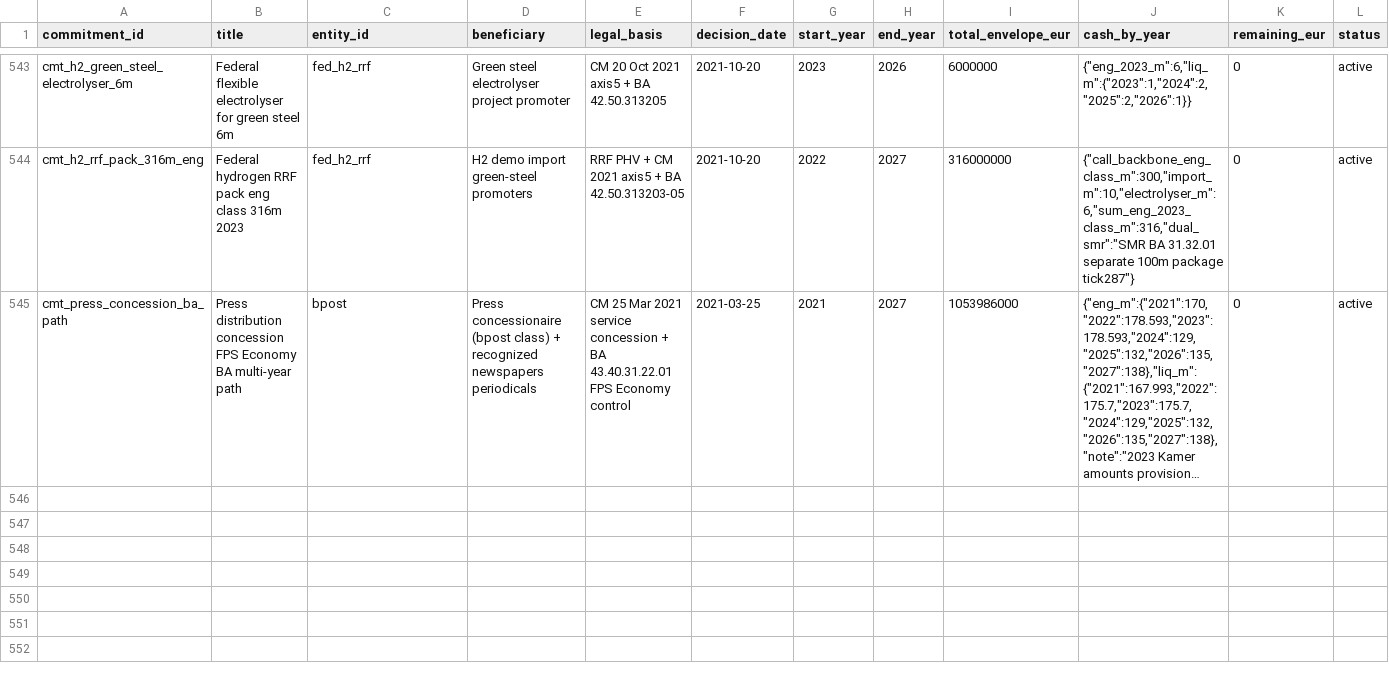
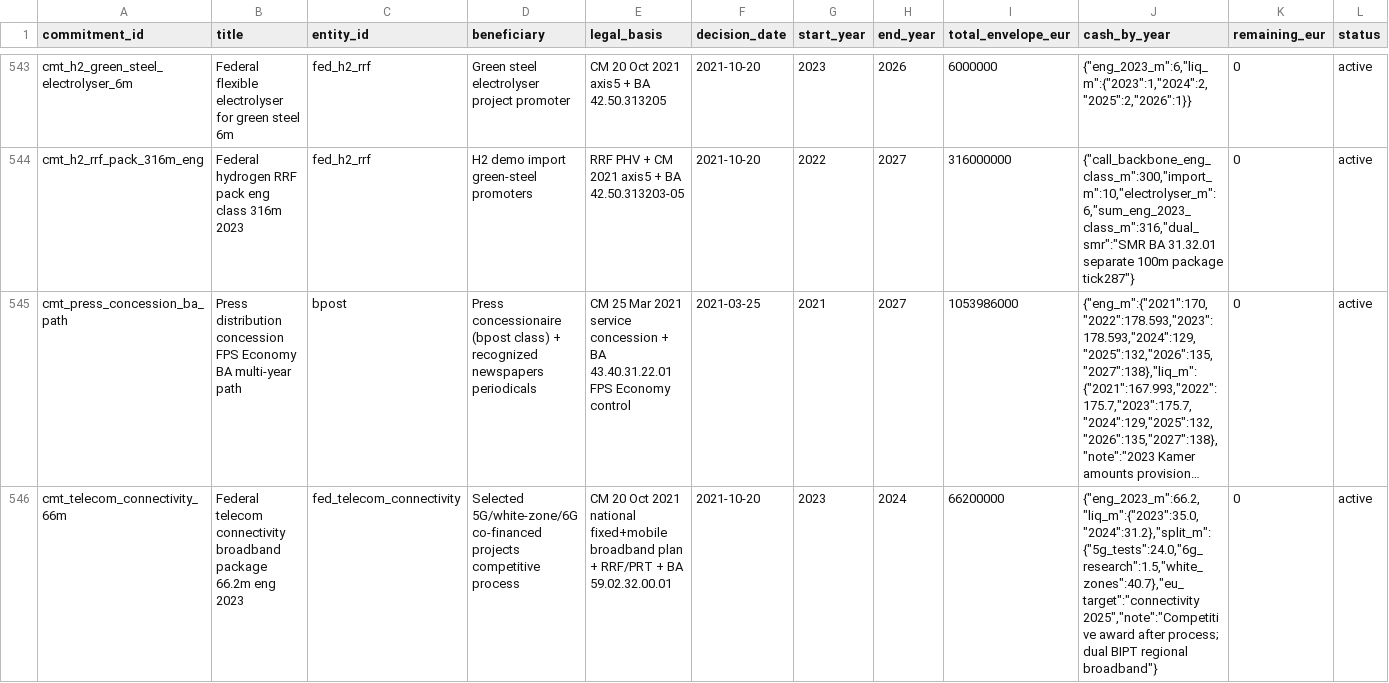
Before and after one commit to kareljanr/AIpolitics, a CSV file: docs/doge/data/commitments.csv, drawn as a sheet; only a part is shown, gaps mark what is left out; long unchanged cells end in …; rows hold the shown columns only; the diff covers the shown part only; the diff names each change by its address in the sheet, - before the commit and + after, or states it on an @@ line.

```diff
--- a/docs/doge/data/commitments.csv
+++ b/docs/doge/data/commitments.csv
+row 546: cmt_telecom_connectivity_66m | Federal telecom connectivity broadband package 66.2m eng 2023 | fed_telecom_connectivity | Selected 5G/white-zone/6G co-financed projects competitive process | CM 20 Oct 2021 national fixed+mobile broadband plan + RRF/PRT + BA 59.02.32.00.01 | 2021-10-20 | 2023 | 2024 | 66200000 | {"eng_2023_m":66.2,"liq_m":{"2023":35.0,"2024":31.2},"split_m":{"5g_tests":24.0,"6g_research":1.5,"white_zones":40.7},"eu_target":"connectivity 2025","note":"Competitive award after process; dual BIPT regional broadband"} | 0 | active
```
Also changed, not shown: 3 added rows elsewhere in this file, docs/doge/data/budgets.csv, docs/doge/data/entities.csv, 8 other files.
